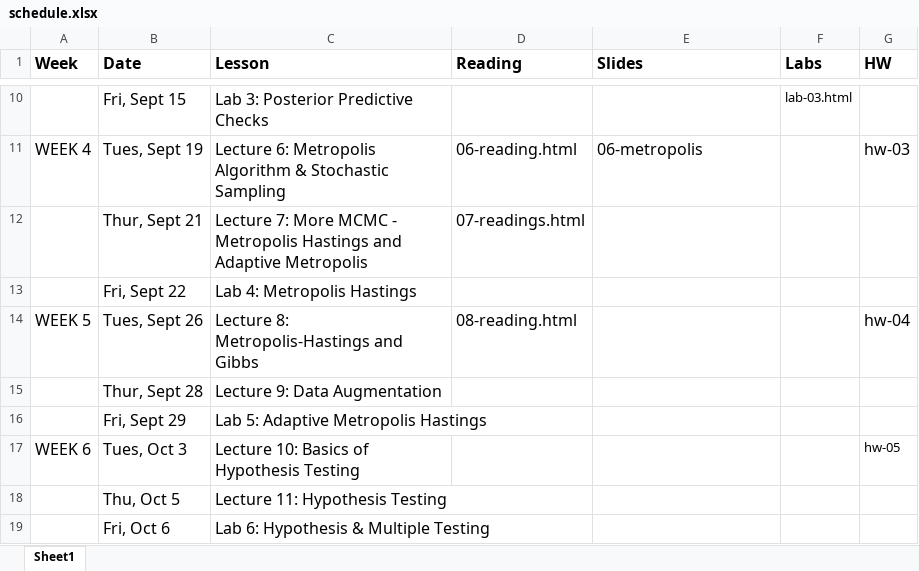
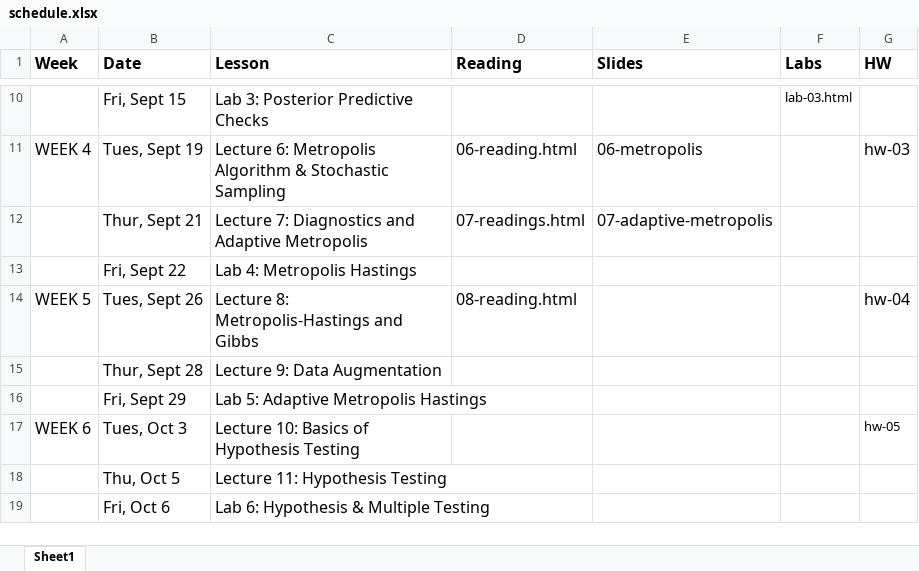
Before and after one commit to STA702-F23/website, an Excel workbook: schedule.xlsx, sheet Sheet1, drawn as a sheet; only a part is shown, gaps mark what is left out; values as stored, in another font and other column widths than the file's, no borders; the diff names each change by its address in the sheet, - before the commit and + after, or states it on an @@ line.

Commit message:
add lecture 7 and readings

```diff
--- a/schedule.xlsx (sheet Sheet1)
+++ b/schedule.xlsx (sheet Sheet1)
-C12 (Lesson): Lecture 7: More MCMC - Metropolis Hastings and Adaptive…
+C12 (Lesson): Lecture 7: Diagnostics and Adaptive…
-E12 (Slides): (empty)
+E12 (Slides): 07-adaptive-metropolis
```
Also changed, not shown: 13 other files.
